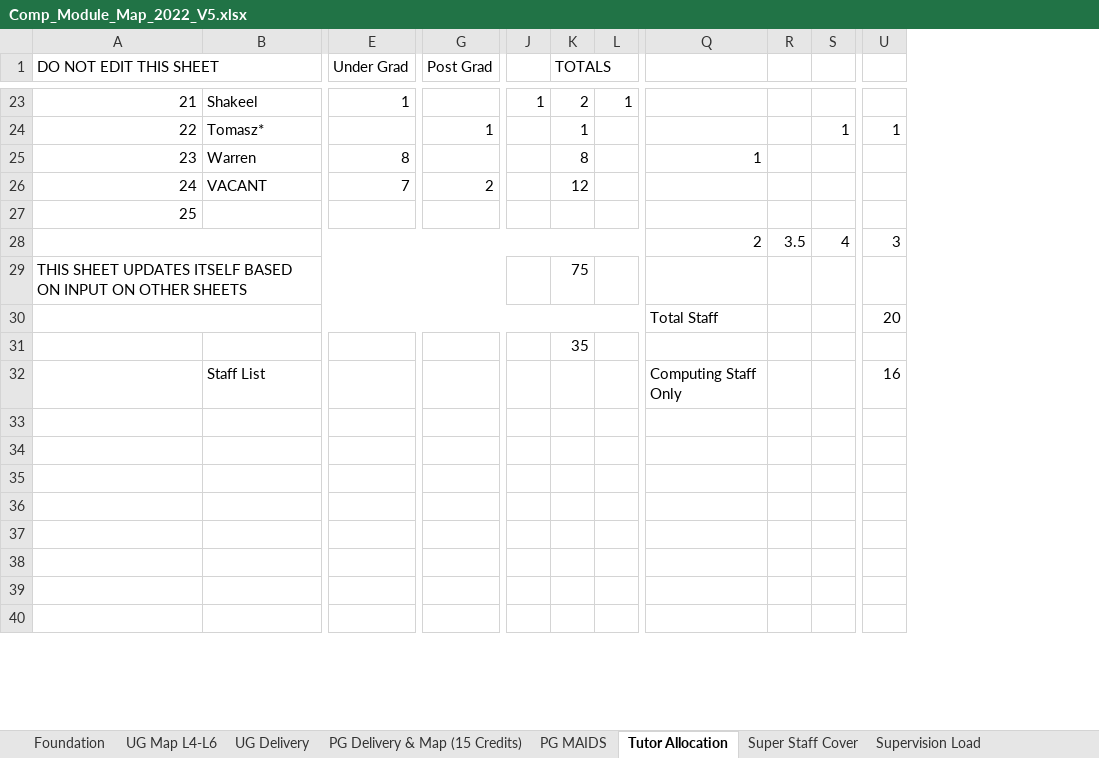
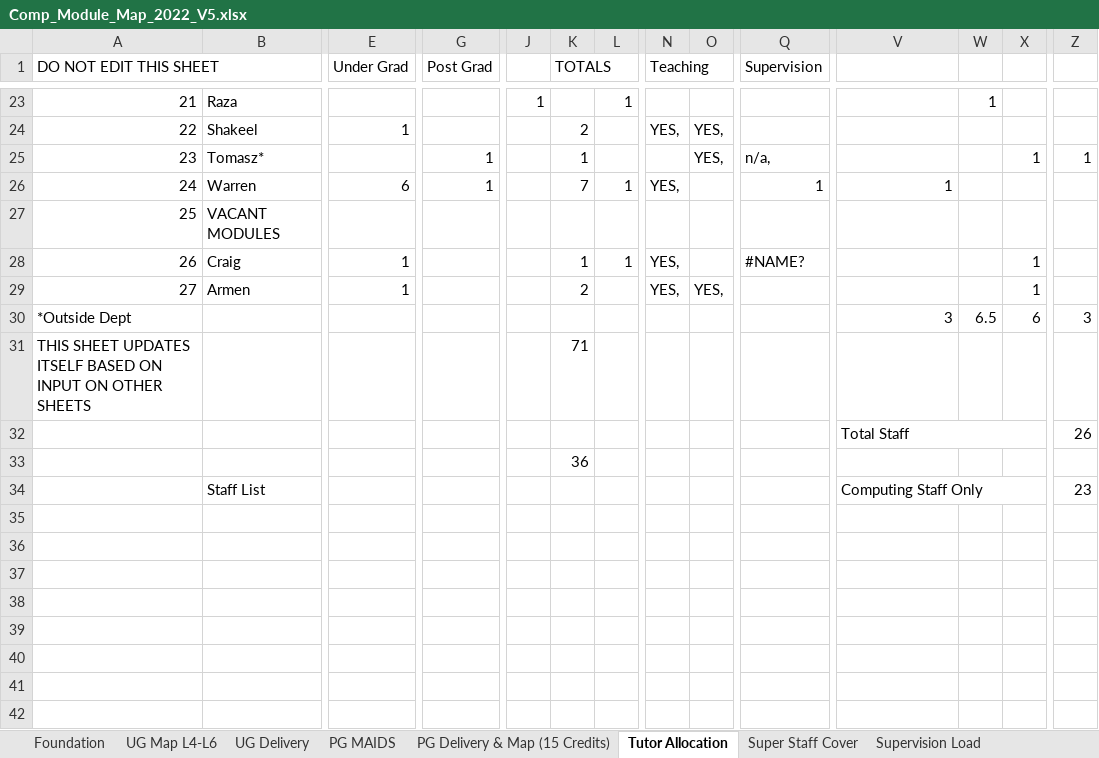
Before and after one commit to martinsolent/solent_store, an Excel workbook: docs/Comp_Module_Map_2022_V5.xlsx, sheet Tutor Allocation, drawn as a sheet; only a part is shown, gaps mark what is left out; values as stored, in another font and other column widths than the file's, no cell formats; conditional formats not drawn; removed rows and columns are numbered as before the commit, all else as after; rows hold the shown columns only; the diff covers the shown part only; the diff names each change by its address in the sheet, - before the commit and + after, or states it on an @@ line.

```diff
--- a/docs/Comp_Module_Map_2022_V5.xlsx (sheet Tutor Allocation)
+++ b/docs/Comp_Module_Map_2022_V5.xlsx (sheet Tutor Allocation)
@@ sheet tab order changed: Foundation | UG Map L4-L6 | UG Delivery | PG MAIDS | PG Delivery & Map (15 Credits) | Tutor Allocation | Super Staff Cover | Supervision Load @@
+column N (Teaching), rows 24-26: YES, |  | YES,
+column O, rows 24-25: YES, | YES,
+column Q (Supervision), rows 25-26: n/a, | 1
@@ column A (DO NOT EDIT THIS SHEET) renumbered between rows 7 and 30 @@
+row 23: 21 | Raza |  |  | 1 |  | 1 |  |  |  |  | 1
-J24: 1
+J24: (empty)
-L24: 1
+L24: (empty)
-row 25: 23 | Warren | 8 |  |  | 8 |  | 1
-row 26: 24 | VACANT | 7 | 2 |  | 12
-B26: (empty)
+B26: Warren
-E26 (Under Grad): (empty)
+E26 (Under Grad): 6
-G26 (Post Grad): (empty)
+G26 (Post Grad): 1
-K26 (TOTALS): (empty)
+K26 (TOTALS): 7
-L26: (empty)
+L26: 1
-V26: (empty)
+V26: 1
+row 27: 25 | VACANT MODULES
+row 28: 26 | Craig | 1 |  |  | 1 | 1 | YES, |  | #NAME? |  |  | 1
+row 29: 27 | Armen | 1 |  |  | 2 |  | YES, | YES, |  |  |  | 1
-A28:L28 merged
-V30: 2
+V30: 3
-W30: 3.5
+W30: 6.5
-X30: 4
+X30: 6
-A29:G29 merged
-K31 (TOTALS): 75
+K31 (TOTALS): 71
-A30:P30 merged
+V32:Y32 merged
-Z32: 20
+Z32: 26
-K33 (TOTALS): 35
+K33 (TOTALS): 36
+V34:Y34 merged
-Z34: 16
+Z34: 23
```
Also changed, not shown: 4 added rows, 4 removed rows, 2 added columns, 21 edited cells and merged cells elsewhere in this sheet, sheet UG Map L4-L6, sheet UG Delivery, sheet COM616 - Oct 2023, sheet Super Staff Cover, sheet Supervision Load, sheet PG MAIDS, 5 more sheets, other sheet tabs, cell formats, formulas that keep their value, docs/Computing and Technology EE allocation 2022-23_v3.xlsx, docs/comp_student_numbers_2022.xlsx.
